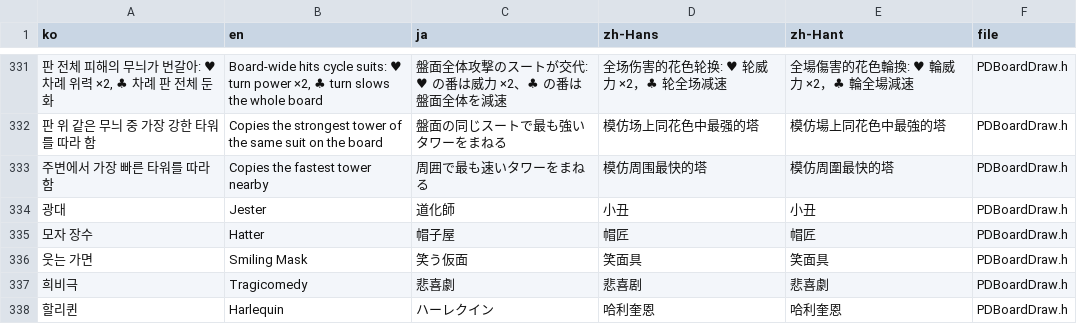
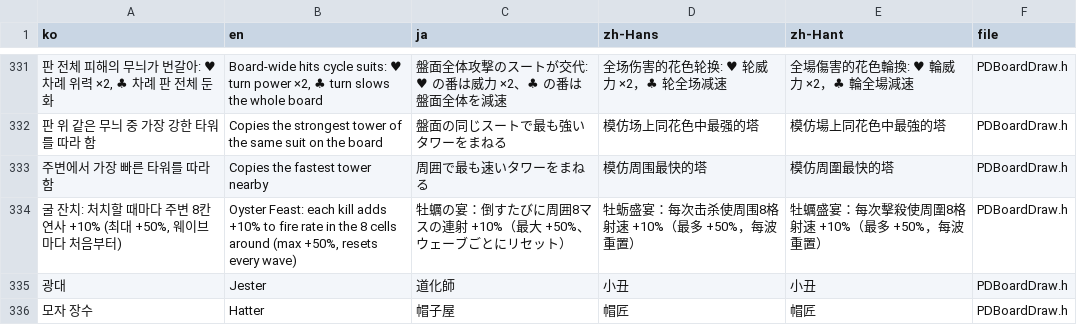
Before and after one commit to myLim820206/ProjectB, a TSV file: tools/lang/strings.tsv, drawn as a sheet; only a part is shown, gaps mark what is left out; the shorter side is filled out with more unchanged rows; the diff names each change by its address in the sheet, - before the commit and + after, or states it on an @@ line.

```diff
--- a/tools/lang/strings.tsv
+++ b/tools/lang/strings.tsv
+row 334: 굴 잔치: 처치할 때마다 주변 8칸 연사 +10% (최대 +50%, 웨이브마다 처음부터) | Oyster Feast: each kill adds +10% to fire rate in the 8 cells around (max +50%, resets every wave) | 牡蠣の宴：倒すたびに周囲8マスの連射 +10%（最大 +50%、ウェーブごとにリセット） | 牡蛎盛宴：每次击杀使周围8格射速 +10%（最多 +50%，每波重置） | 牡蠣盛宴：每次擊殺使周圍8格射速 +10%（最多 +50%，每波重置） | PDBoardDraw.h
```
Also changed, not shown: 10 other files.
